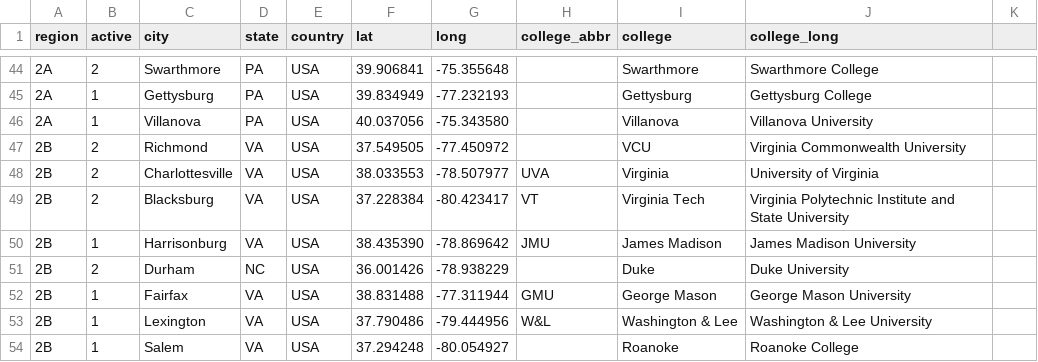
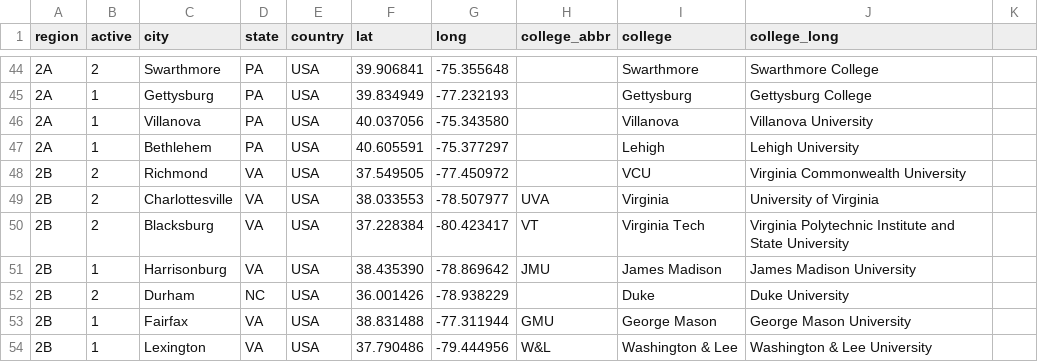
Before and after one commit to quizbowl/collegecalendar, a TSV file: map/colleges.tsv, drawn as a sheet; only a part is shown, gaps mark what is left out; the shorter side is filled out with more unchanged rows.

Commit message:
Add Lehigh to map (fixes #60)

```diff
--- a/map/colleges.tsv
+++ b/map/colleges.tsv
@@ -46,2 +46,3 @@ region	active	city	state	country	lat	long	college_abbr	college	college_long
 2A	1	Villanova	PA	USA	40.037056	-75.343580		Villanova	Villanova University
+2A	1	Bethlehem	PA	USA	40.605591	-75.377297		Lehigh	Lehigh University
 2B	2	Richmond	VA	USA	37.549505	-77.450972		VCU	Virginia Commonwealth University
```
